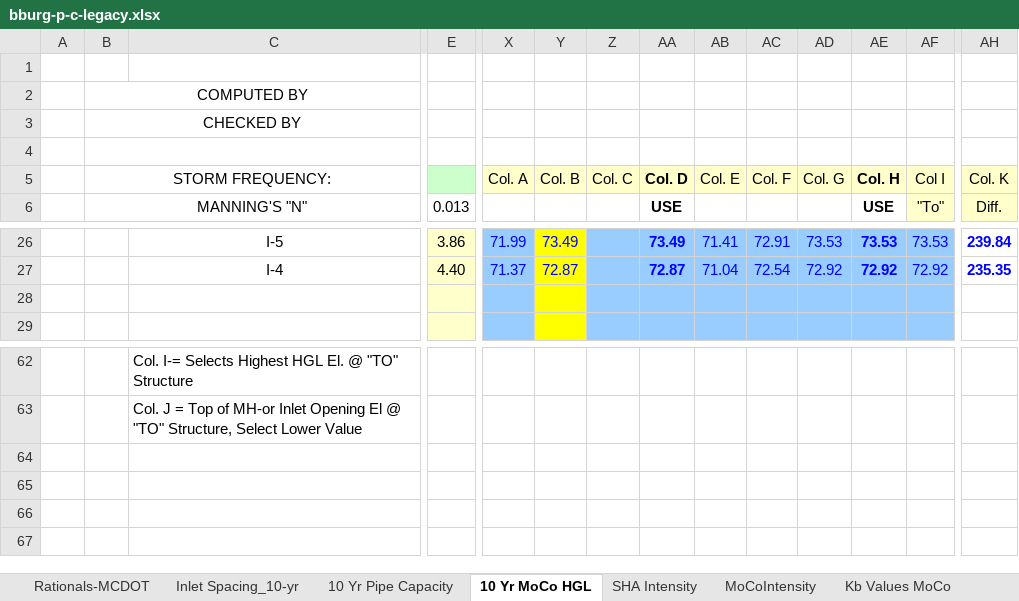
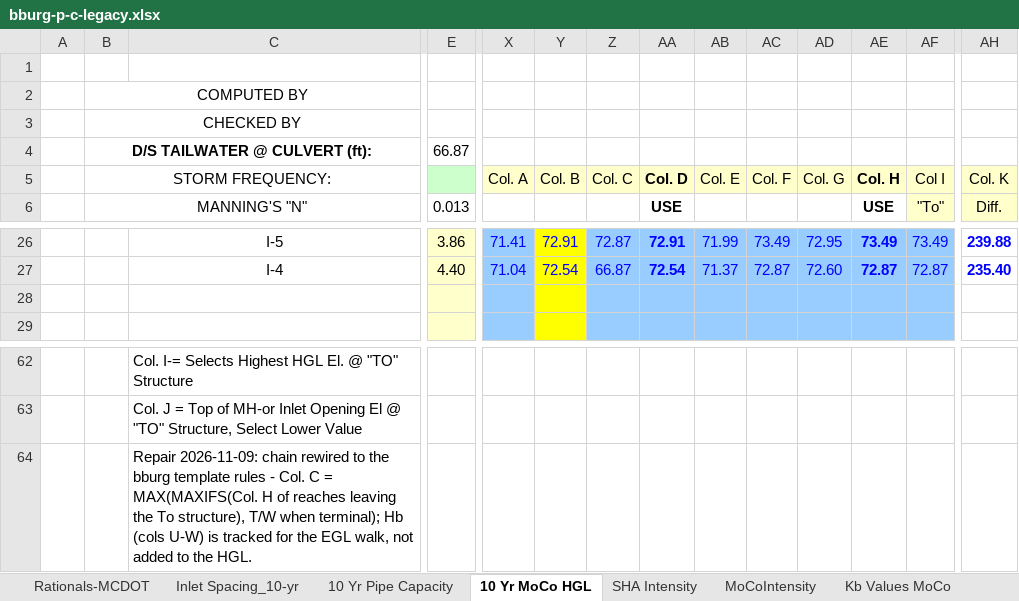
Before and after one commit to khnguyen88/SD-HH-calculator-vc-v1, an Excel workbook: docs/bburg-p-c-legacy.xlsx, sheet 10 Yr MoCo HGL, drawn as a sheet; only a part is shown, gaps mark what is left out; values as stored, in another font and other column widths than the file's, no borders; charts and pictures and conditional formats not drawn; rows hold the shown columns only; the diff covers the shown part only; the diff names each change by its address in the sheet, - before the commit and + after, or states it on an @@ line.

Commit message:
fix(bburg): rewire legacy MoCo HGL sheet to the golden chain rules
The ' 10 Yr MoCo HGL' sheet in docs/bburg-p-c-legacy.xlsx never accumulated
a grade line: Col. C was empty in every row (no tailwater seed at CULVERT),
the crown floors were wired to the wrong pipe ends, and the invert lookups
were hand-tuned VLOOKUP ranges keyed on the To structure. Four of the twelve
network pipes were missing entirely.

Repairs via legacy_repair.py (Excel COM, since openpyxl saves make Excel
refuse this workbook): Col. C = MAX(MAXIFS(Col. H of reaches leaving the To
structure), tailwater when terminal); crown floors MAXed on the correct ends;
inverts as direct capacity references; the four missing pipes added; the
44.5x33 elliptical approximations preserved. Hb stays computed-but-
informational, matching the template. Excel's own recalculated values match
the golden chain for all 12 pipes and every rim check reads Ok!

```diff
--- a/docs/bburg-p-c-legacy.xlsx (sheet 10 Yr MoCo HGL)
+++ b/docs/bburg-p-c-legacy.xlsx (sheet 10 Yr MoCo HGL)
-row 4: (empty)
+row 4:  | D/S TAILWATER @ CULVERT (ft): |  | 66.87
-X26 (Col. A): 71.99
+X26 (Col. A): 71.41
-Y26 (Col. B): 73.49
+Y26 (Col. B): 72.91
-Z26 (Col. C): (empty)
+Z26 (Col. C): 72.87
-AA26 (Col. D): 73.49
+AA26 (Col. D): 72.91
-AB26 (Col. E): 71.41
+AB26 (Col. E): 71.99
-AC26 (Col. F): 72.91
+AC26 (Col. F): 73.49
-AD26 (Col. G): 73.53
+AD26 (Col. G): 72.95
-AE26 (Col. H): 73.53
+AE26 (Col. H): 73.49
-AF26 (Col I): 73.53
+AF26 (Col I): 73.49
-AH26 (Col. K): 239.84
+AH26 (Col. K): 239.88
-X27 (Col. A): 71.37
+X27 (Col. A): 71.04
-Y27 (Col. B): 72.87
+Y27 (Col. B): 72.54
-Z27 (Col. C): (empty)
+Z27 (Col. C): 66.87
-AA27 (Col. D): 72.87
+AA27 (Col. D): 72.54
-AB27 (Col. E): 71.04
+AB27 (Col. E): 71.37
-AC27 (Col. F): 72.54
+AC27 (Col. F): 72.87
-AD27 (Col. G): 72.92
+AD27 (Col. G): 72.60
-AE27 (Col. H): 72.92
+AE27 (Col. H): 72.87
-AF27 (Col I): 72.92
+AF27 (Col I): 72.87
-AH27 (Col. K): 235.35
+AH27 (Col. K): 235.40
+row 64:  |  | Repair 2026-11-09: chain rewired to the bburg template rules - Col. C = MAX(MAXIFS(Col. H of reaches leaving the To structure), T/W when terminal); Hb (cols U-W) is tracked for the EGL walk, not added to the HGL.
```
Also changed, not shown: 8 added rows, 8 removed rows and 17 edited cells elsewhere in this sheet, formulas that keep their value, charts or pictures, 3 other files.
